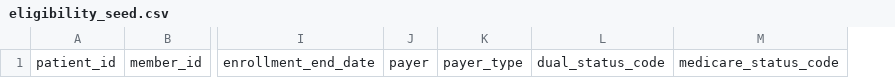
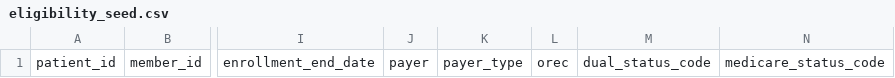
Before and after one commit to tuva-health/tuva, a CSV file: integration_tests/seeds/eligibility_seed.csv, drawn as a sheet; only a part is shown, gaps mark what is left out; the diff names each change by its address in the sheet, - before the commit and + after, or states it on an @@ line.

Commit message:
Add new field to synthetic claims seed

```diff
--- a/integration_tests/seeds/eligibility_seed.csv
+++ b/integration_tests/seeds/eligibility_seed.csv
+column L, row 1: orec
```
Also changed, not shown: 1 other file.
